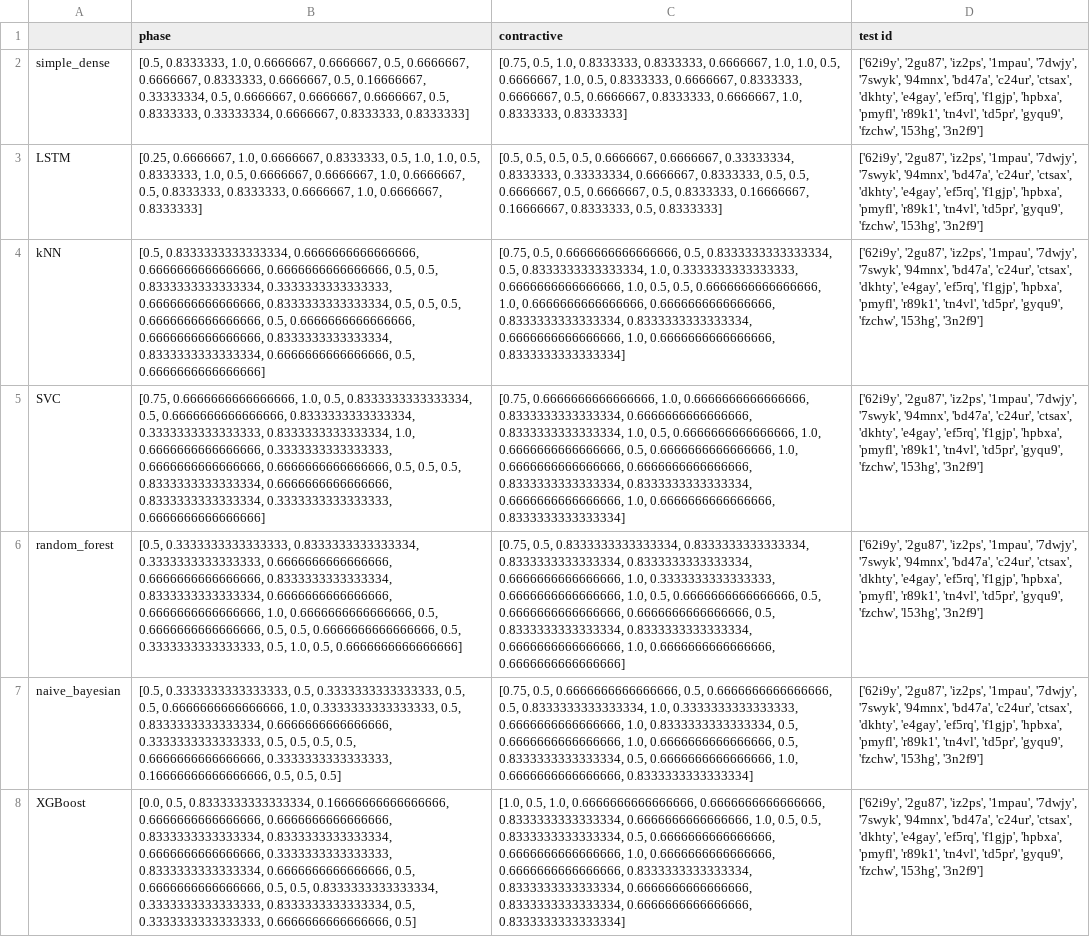
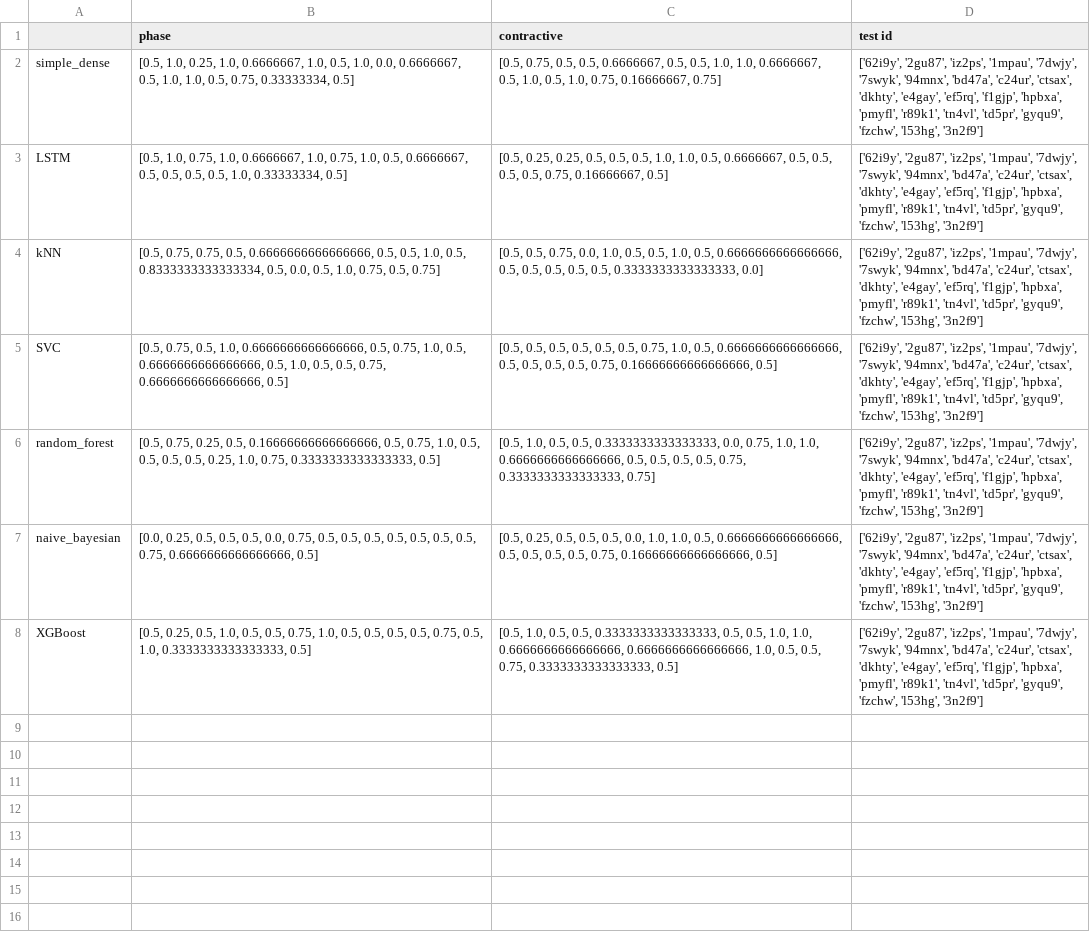
Before and after one commit to Aekai/Wi-Mind, a CSV file: FeatureExtractionModule/src/autoencoder_approach/results/BvR/BvR-NC-tfv1.csv, drawn as a sheet; the diff names each change by its address in the sheet, - before the commit and + after, or states it on an @@ line.

```diff
--- a/FeatureExtractionModule/src/autoencoder_approach/results/BvR/BvR-NC-tfv1.csv
+++ b/FeatureExtractionModule/src/autoencoder_approach/results/BvR/BvR-NC-tfv1.csv
-B2 (phase): [0.5, 0.8333333, 1.0, 0.6666667, 0.6666667, 0.5, 0.6666667, 0.6666667, 0.8333333, 0.6666667, 0.5, 0.16666667, 0.33333334, 0.5, 0.6666667, 0.6666667, 0.6666667, 0.5, 0.8333333, 0.33333334, 0.6666667, 0.8333333, 0.8333333]
+B2 (phase): [0.5, 1.0, 0.25, 1.0, 0.6666667, 1.0, 0.5, 1.0, 0.0, 0.6666667, 0.5, 1.0, 1.0, 0.5, 0.75, 0.33333334, 0.5]
-C2 (contractive): [0.75, 0.5, 1.0, 0.8333333, 0.8333333, 0.6666667, 1.0, 1.0, 0.5, 0.6666667, 1.0, 0.5, 0.8333333, 0.6666667, 0.8333333, 0.6666667, 0.5, 0.6666667, 0.8333333, 0.6666667, 1.0, 0.8333333, 0.8333333]
+C2 (contractive): [0.5, 0.75, 0.5, 0.5, 0.6666667, 0.5, 0.5, 1.0, 1.0, 0.6666667, 0.5, 1.0, 0.5, 1.0, 0.75, 0.16666667, 0.75]
-B3 (phase): [0.25, 0.6666667, 1.0, 0.6666667, 0.8333333, 0.5, 1.0, 1.0, 0.5, 0.8333333, 1.0, 0.5, 0.6666667, 0.6666667, 1.0, 0.6666667, 0.5, 0.8333333, 0.8333333, 0.6666667, 1.0, 0.6666667, 0.8333333]
+B3 (phase): [0.5, 1.0, 0.75, 1.0, 0.6666667, 1.0, 0.75, 1.0, 0.5, 0.6666667, 0.5, 0.5, 0.5, 0.5, 1.0, 0.33333334, 0.5]
-C3 (contractive): [0.5, 0.5, 0.5, 0.5, 0.6666667, 0.6666667, 0.33333334, 0.8333333, 0.33333334, 0.6666667, 0.8333333, 0.5, 0.5, 0.6666667, 0.5, 0.6666667, 0.5, 0.8333333, 0.16666667, 0.16666667, 0.8333333, 0.5, 0.8333333]
+C3 (contractive): [0.5, 0.25, 0.25, 0.5, 0.5, 0.5, 1.0, 1.0, 0.5, 0.6666667, 0.5, 0.5, 0.5, 0.5, 0.75, 0.16666667, 0.5]
-B4 (phase): [0.5, 0.8333333333333334, 0.6666666666666666, 0.6666666666666666, 0.6666666666666666, 0.5, 0.5, 0.8333333333333334, 0.3333333333333333, 0.6666666666666666, 0.8333333333333334, 0.5, 0.5, 0.5, 0.6666666666666666, 0.5, 0.6666666666666666, 0.6666666666666666, 0.8333333333333334, 0.8333333333333334, 0.6666666666666666, 0.5, 0.6666666666666666]
+B4 (phase): [0.5, 0.75, 0.75, 0.5, 0.6666666666666666, 0.5, 0.5, 1.0, 0.5, 0.8333333333333334, 0.5, 0.0, 0.5, 1.0, 0.75, 0.5, 0.75]
-C4 (contractive): [0.75, 0.5, 0.6666666666666666, 0.5, 0.8333333333333334, 0.5, 0.8333333333333334, 1.0, 0.3333333333333333, 0.6666666666666666, 1.0, 0.5, 0.5, 0.6666666666666666, 1.0, 0.6666666666666666, 0.6666666666666666, 0.8333333333333334, 0.8333333333333334, 0.6666666666666666, 1.0, 0.6666666666666666, 0.8333333333333334]
+C4 (contractive): [0.5, 0.5, 0.75, 0.0, 1.0, 0.5, 0.5, 1.0, 0.5, 0.6666666666666666, 0.5, 0.5, 0.5, 0.5, 0.5, 0.3333333333333333, 0.0]
-B5 (phase): [0.75, 0.6666666666666666, 1.0, 0.5, 0.8333333333333334, 0.5, 0.6666666666666666, 0.8333333333333334, 0.3333333333333333, 0.8333333333333334, 1.0, 0.6666666666666666, 0.3333333333333333, 0.6666666666666666, 0.6666666666666666, 0.5, 0.5, 0.5, 0.8333333333333334, 0.6666666666666666, 0.8333333333333334, 0.3333333333333333, 0.6666666666666666]
+B5 (phase): [0.5, 0.75, 0.5, 1.0, 0.6666666666666666, 0.5, 0.75, 1.0, 0.5, 0.6666666666666666, 0.5, 1.0, 0.5, 0.5, 0.75, 0.6666666666666666, 0.5]
-C5 (contractive): [0.75, 0.6666666666666666, 1.0, 0.6666666666666666, 0.8333333333333334, 0.6666666666666666, 0.8333333333333334, 1.0, 0.5, 0.6666666666666666, 1.0, 0.6666666666666666, 0.5, 0.6666666666666666, 1.0, 0.6666666666666666, 0.6666666666666666, 0.8333333333333334, 0.8333333333333334, 0.6666666666666666, 1.0, 0.6666666666666666, 0.8333333333333334]
+C5 (contractive): [0.5, 0.5, 0.5, 0.5, 0.5, 0.5, 0.75, 1.0, 0.5, 0.6666666666666666, 0.5, 0.5, 0.5, 0.5, 0.75, 0.16666666666666666, 0.5]
-B6 (phase): [0.5, 0.3333333333333333, 0.8333333333333334, 0.3333333333333333, 0.6666666666666666, 0.6666666666666666, 0.8333333333333334, 0.8333333333333334, 0.6666666666666666, 0.6666666666666666, 1.0, 0.6666666666666666, 0.5, 0.6666666666666666, 0.5, 0.5, 0.6666666666666666, 0.5, 0.3333333333333333, 0.5, 1.0, 0.5, 0.6666666666666666]
+B6 (phase): [0.5, 0.75, 0.25, 0.5, 0.16666666666666666, 0.5, 0.75, 1.0, 0.5, 0.5, 0.5, 0.5, 0.25, 1.0, 0.75, 0.3333333333333333, 0.5]
-C6 (contractive): [0.75, 0.5, 0.8333333333333334, 0.8333333333333334, 0.8333333333333334, 0.8333333333333334, 0.6666666666666666, 1.0, 0.3333333333333333, 0.6666666666666666, 1.0, 0.5, 0.6666666666666666, 0.5, 0.6666666666666666, 0.6666666666666666, 0.5, 0.8333333333333334, 0.8333333333333334, 0.6666666666666666, 1.0, 0.6666666666666666, 0.6666666666666666]
+C6 (contractive): [0.5, 1.0, 0.5, 0.5, 0.3333333333333333, 0.0, 0.75, 1.0, 1.0, 0.6666666666666666, 0.5, 0.5, 0.5, 0.5, 0.75, 0.3333333333333333, 0.75]
-B7 (phase): [0.5, 0.3333333333333333, 0.5, 0.3333333333333333, 0.5, 0.5, 0.6666666666666666, 1.0, 0.3333333333333333, 0.5, 0.8333333333333334, 0.6666666666666666, 0.3333333333333333, 0.5, 0.5, 0.5, 0.5, 0.6666666666666666, 0.3333333333333333, 0.16666666666666666, 0.5, 0.5, 0.5]
+B7 (phase): [0.0, 0.25, 0.5, 0.5, 0.5, 0.0, 0.75, 0.5, 0.5, 0.5, 0.5, 0.5, 0.5, 0.5, 0.75, 0.6666666666666666, 0.5]
-C7 (contractive): [0.75, 0.5, 0.6666666666666666, 0.5, 0.6666666666666666, 0.5, 0.8333333333333334, 1.0, 0.3333333333333333, 0.6666666666666666, 1.0, 0.8333333333333334, 0.5, 0.6666666666666666, 1.0, 0.6666666666666666, 0.5, 0.8333333333333334, 0.5, 0.6666666666666666, 1.0, 0.6666666666666666, 0.8333333333333334]
+C7 (contractive): [0.5, 0.25, 0.5, 0.5, 0.5, 0.0, 1.0, 1.0, 0.5, 0.6666666666666666, 0.5, 0.5, 0.5, 0.5, 0.75, 0.16666666666666666, 0.5]
-B8 (phase): [0.0, 0.5, 0.8333333333333334, 0.16666666666666666, 0.6666666666666666, 0.6666666666666666, 0.8333333333333334, 0.8333333333333334, 0.6666666666666666, 0.3333333333333333, 0.8333333333333334, 0.6666666666666666, 0.5, 0.6666666666666666, 0.5, 0.5, 0.8333333333333334, 0.3333333333333333, 0.8333333333333334, 0.5, 0.3333333333333333, 0.6666666666666666, 0.5]
+B8 (phase): [0.5, 0.25, 0.5, 1.0, 0.5, 0.5, 0.75, 1.0, 0.5, 0.5, 0.5, 0.5, 0.75, 0.5, 1.0, 0.3333333333333333, 0.5]
-C8 (contractive): [1.0, 0.5, 1.0, 0.6666666666666666, 0.6666666666666666, 0.8333333333333334, 0.6666666666666666, 1.0, 0.5, 0.5, 0.8333333333333334, 0.5, 0.6666666666666666, 0.6666666666666666, 1.0, 0.6666666666666666, 0.6666666666666666, 0.8333333333333334, 0.8333333333333334, 0.6666666666666666, 0.8333333333333334, 0.6666666666666666, 0.8333333333333334]
+C8 (contractive): [0.5, 1.0, 0.5, 0.5, 0.3333333333333333, 0.5, 0.5, 1.0, 1.0, 0.6666666666666666, 0.6666666666666666, 1.0, 0.5, 0.5, 0.75, 0.3333333333333333, 0.5]
```
Also changed, not shown: FeatureExtractionModule/src/autoencoder_approach/results/BvR.csv, FeatureExtractionModule/src/autoencoder_approach/results/BvR/BvR-all-tfv1.csv, 9 other files.
